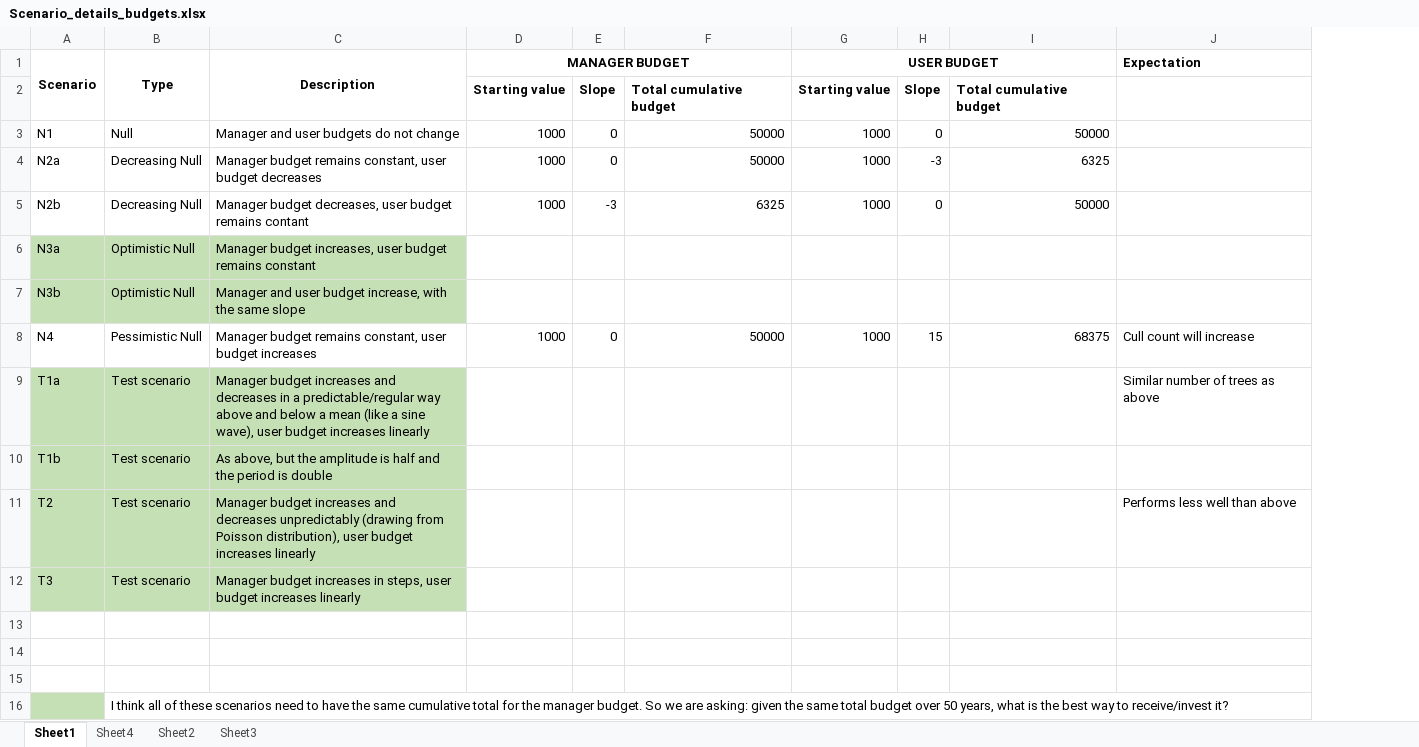
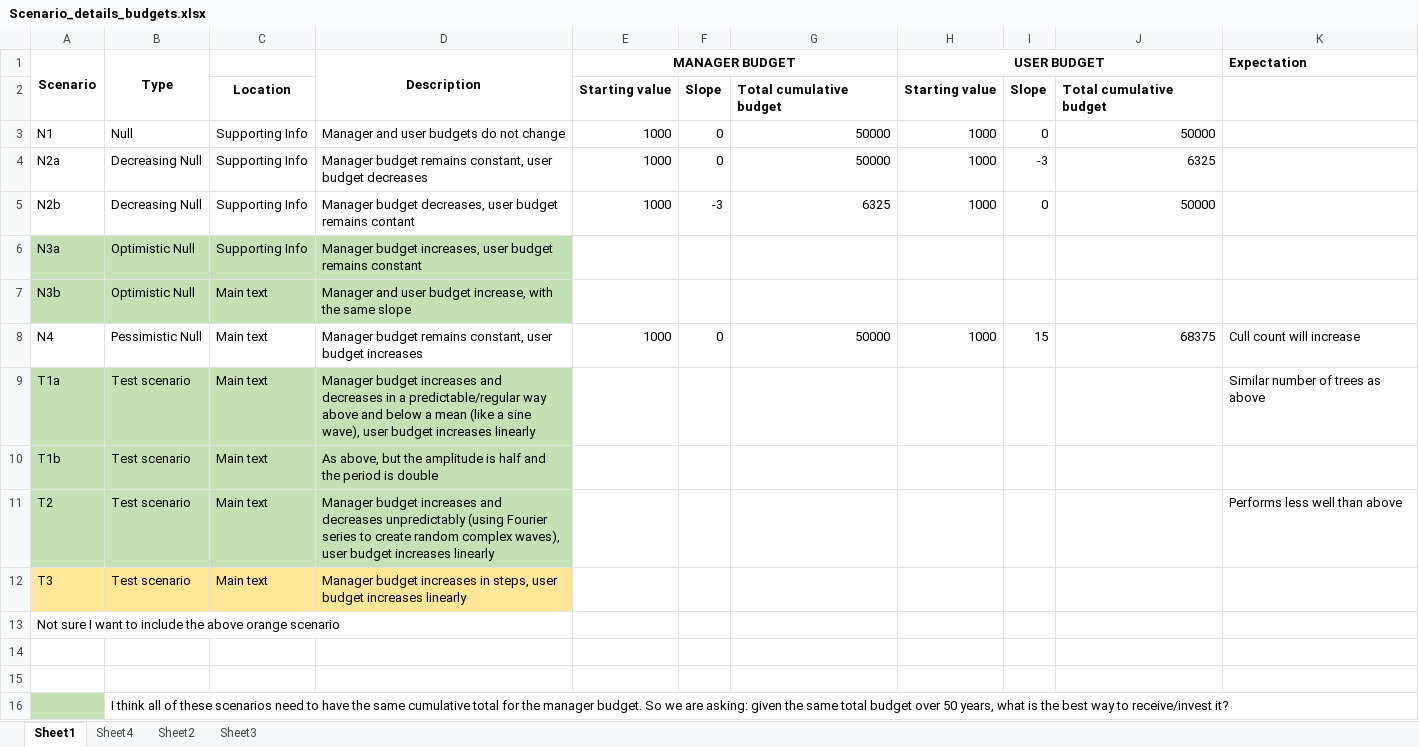
Before and after one commit to mattnuttall00/PhD_Chapter4, an Excel workbook: Scenario_details_budgets.xlsx, sheet Sheet1, drawn as a sheet; values as stored, in another font and other column widths than the file's, no borders; addresses are those after the commit; the diff names each change by its address in the sheet, - before the commit and + after, or states it on an @@ line.

Commit message:
Updated scenarios and budgets

```diff
--- a/Scenario_details_budgets.xlsx (sheet Sheet1)
+++ b/Scenario_details_budgets.xlsx (sheet Sheet1)
+column C, rows 2-12: Location | Supporting Info | Supporting Info | Supporting Info | Supporting Info | Main text | Main text | Main text | Main text | Main text | Main text
-D11 (Description): …decreases unpredictably (drawing from Poisson distribution), user budget…
+D11 (Description): …decreases unpredictably (using Fourier series to create random complex waves), user budget…
-A12:B12 fill: #C5E0B4
+A12:B12 fill: #FFE699
-D12 fill: #C5E0B4
+D12 fill: #FFE699
-A13 (Scenario): (empty)
+A13 (Scenario): Not sure I want to include the above orange scenario
```
Also changed, not shown: formulas that keep their value.
